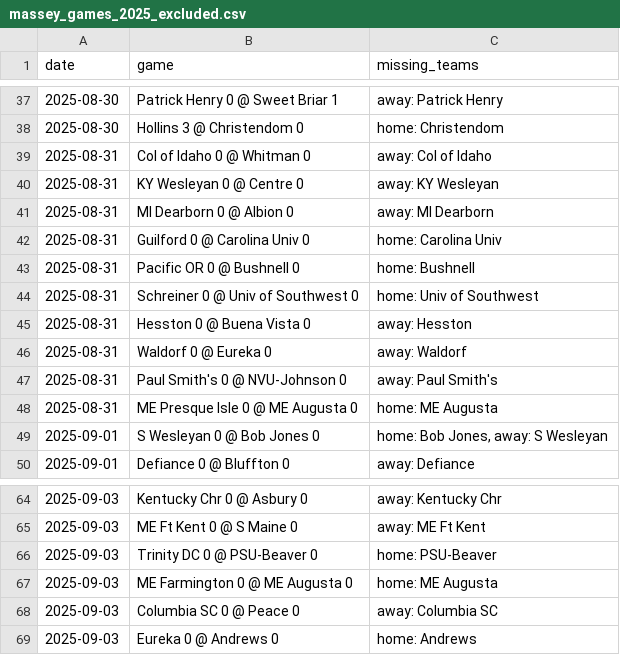
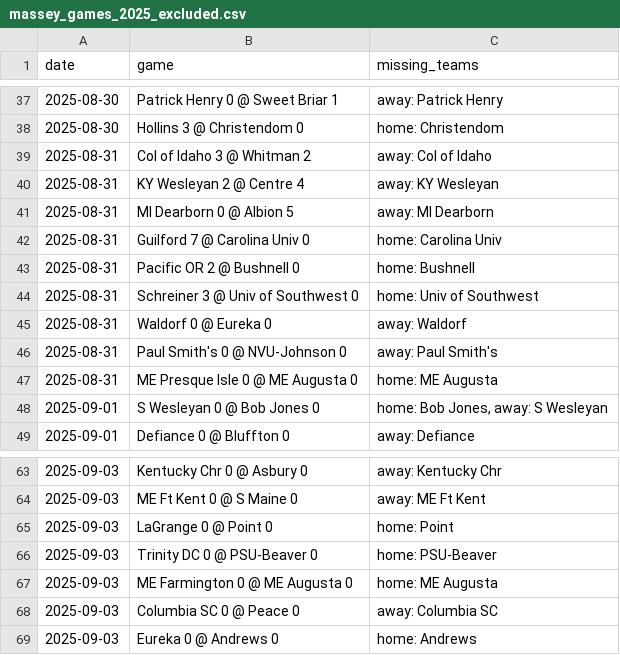
Before and after one commit to kevin-puorro/d3_wsoc_npi_calculator, a CSV file: data/2025/massey_games_2025_excluded.csv, drawn as a sheet; only a part is shown, gaps mark what is left out.

```diff
--- a/data/2025/massey_games_2025_excluded.csv
+++ b/data/2025/massey_games_2025_excluded.csv
@@ -38,9 +38,8 @@ date,game,missing_teams
 2025-08-30,Hollins 3 @ Christendom 0,home: Christendom
-2025-08-31,Col of Idaho 0 @ Whitman 0,away: Col of Idaho
-2025-08-31,KY Wesleyan 0 @ Centre 0,away: KY Wesleyan
-2025-08-31,MI Dearborn 0 @ Albion 0,away: MI Dearborn
-2025-08-31,Guilford 0 @ Carolina Univ 0,home: Carolina Univ
-2025-08-31,Pacific OR 0 @ Bushnell 0,home: Bushnell
-2025-08-31,Schreiner 0 @ Univ of Southwest 0,home: Univ of Southwest
-2025-08-31,Hesston 0 @ Buena Vista 0,away: Hesston
+2025-08-31,Col of Idaho 3 @ Whitman 2,away: Col of Idaho
+2025-08-31,KY Wesleyan 2 @ Centre 4,away: KY Wesleyan
+2025-08-31,MI Dearborn 0 @ Albion 5,away: MI Dearborn
+2025-08-31,Guilford 7 @ Carolina Univ 0,home: Carolina Univ
+2025-08-31,Pacific OR 2 @ Bushnell 0,home: Bushnell
+2025-08-31,Schreiner 3 @ Univ of Southwest 0,home: Univ of Southwest
 2025-08-31,Waldorf 0 @ Eureka 0,away: Waldorf
@@ -65,2 +64,3 @@ date,game,missing_teams
 2025-09-03,ME Ft Kent 0 @ S Maine 0,away: ME Ft Kent
+2025-09-03,LaGrange 0 @ Point 0,home: Point
 2025-09-03,Trinity DC 0 @ PSU-Beaver 0,home: PSU-Beaver
```
Also changed, not shown: data/2025/massey_games_2025.csv, data/2025/massey_games_2025_npi.csv, 2 other files.
